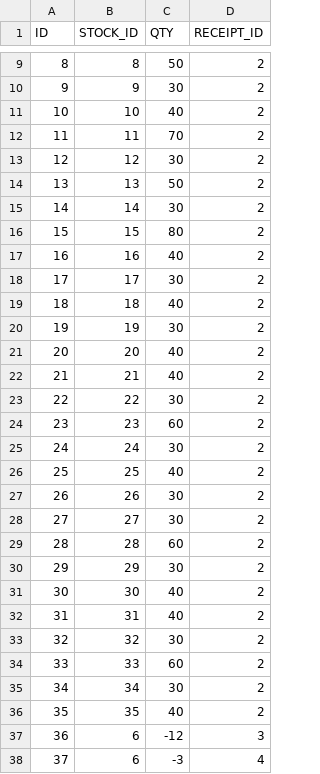
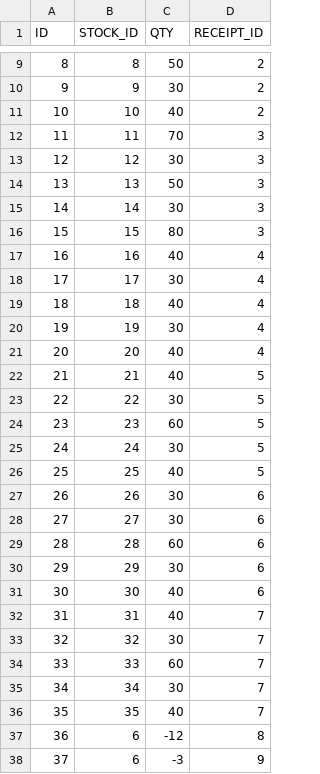
Before and after one commit to Yichang812/Inventory, a CSV file: WebContent/data/TRANS-TRANS.csv, drawn as a sheet; only a part is shown, gaps mark what is left out; the diff covers the shown part only.

```diff
--- a/WebContent/data/TRANS-TRANS.csv
+++ b/WebContent/data/TRANS-TRANS.csv
@@ -11,28 +11,28 @@ ID,STOCK_ID,QTY,RECEIPT_ID
 10,10,40,2
-11,11,70,2
-12,12,30,2
-13,13,50,2
-14,14,30,2
-15,15,80,2
-16,16,40,2
-17,17,30,2
-18,18,40,2
-19,19,30,2
-20,20,40,2
-21,21,40,2
-22,22,30,2
-23,23,60,2
-24,24,30,2
-25,25,40,2
-26,26,30,2
-27,27,30,2
-28,28,60,2
-29,29,30,2
-30,30,40,2
-31,31,40,2
-32,32,30,2
-33,33,60,2
-34,34,30,2
-35,35,40,2
-36,6,-12,3
-37,6,-3,4
+11,11,70,3
+12,12,30,3
+13,13,50,3
+14,14,30,3
+15,15,80,3
+16,16,40,4
+17,17,30,4
+18,18,40,4
+19,19,30,4
+20,20,40,4
+21,21,40,5
+22,22,30,5
+23,23,60,5
+24,24,30,5
+25,25,40,5
+26,26,30,6
+27,27,30,6
+28,28,60,6
+29,29,30,6
+30,30,40,6
+31,31,40,7
+32,32,30,7
+33,33,60,7
+34,34,30,7
+35,35,40,7
+36,6,-12,8
+37,6,-3,9
```
Also changed, not shown: 14 edited cells elsewhere in this file, WebContent/data/EXPIRE-EXPIRE.csv, WebContent/data/RECEIPT-RECEIPT.csv, 8 other files.
